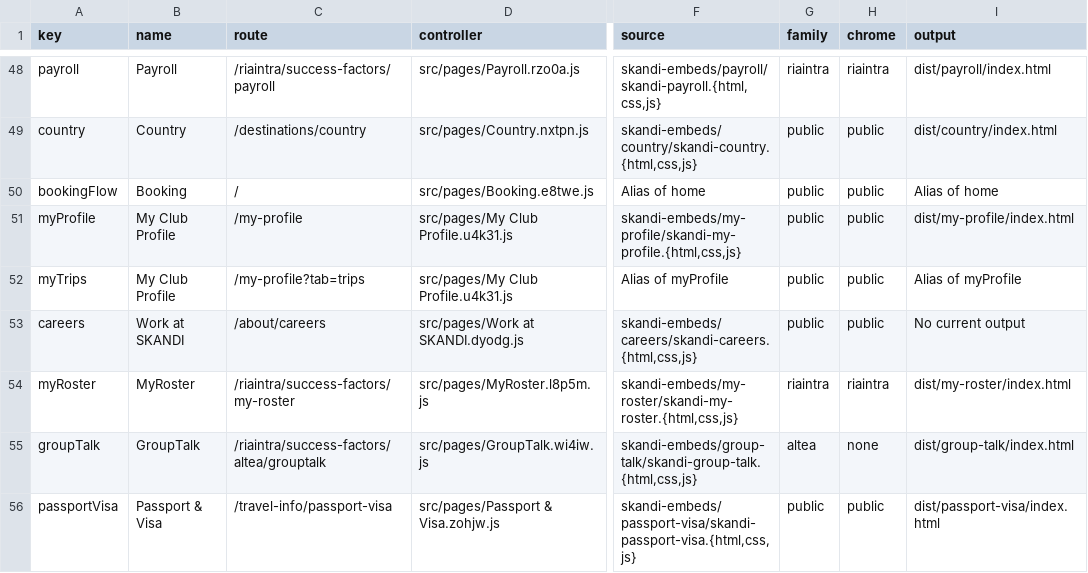
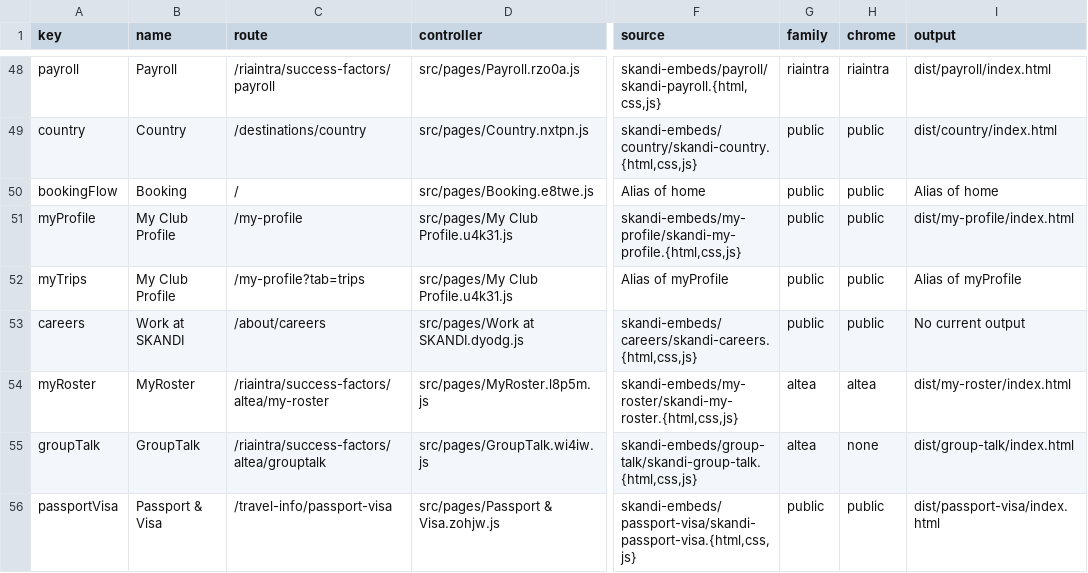
Before and after one commit to skanditravels/SKANDI-TRAVELS, a CSV file: dist/wix-installation.csv, drawn as a sheet; only a part is shown, gaps mark what is left out; the diff names each change by its address in the sheet, - before the commit and + after, or states it on an @@ line.

```diff
--- a/dist/wix-installation.csv
+++ b/dist/wix-installation.csv
-C54 (route): /riaintra/success-factors/my-roster
+C54 (route): /riaintra/success-factors/altea/my-roster
-G54 (family): riaintra
+G54 (family): altea
-H54 (chrome): riaintra
+H54 (chrome): altea
```
Also changed, not shown: 5 other files.
